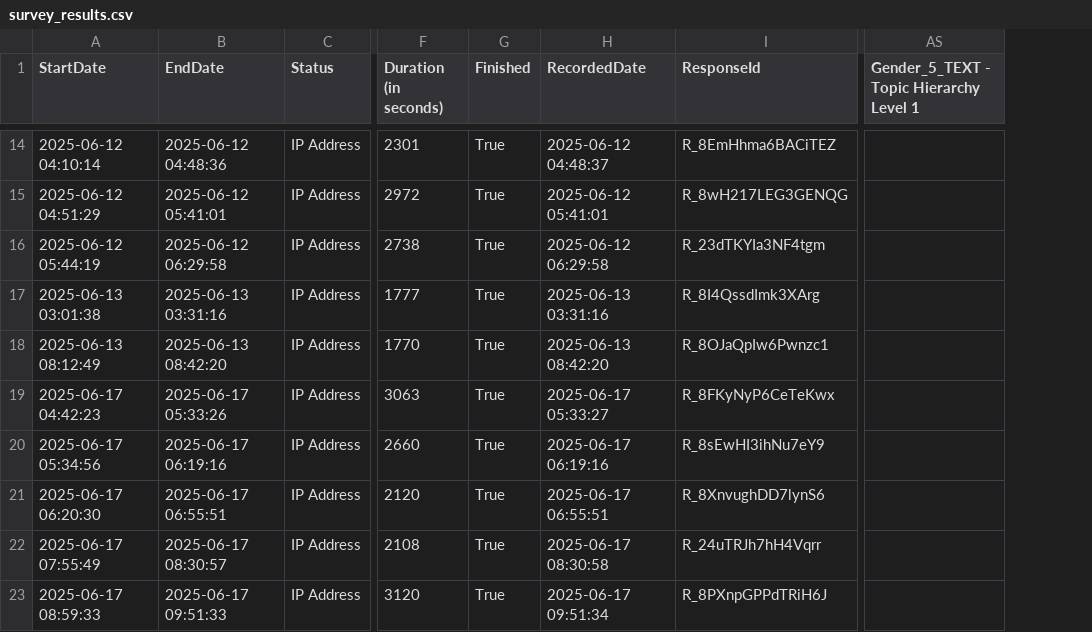
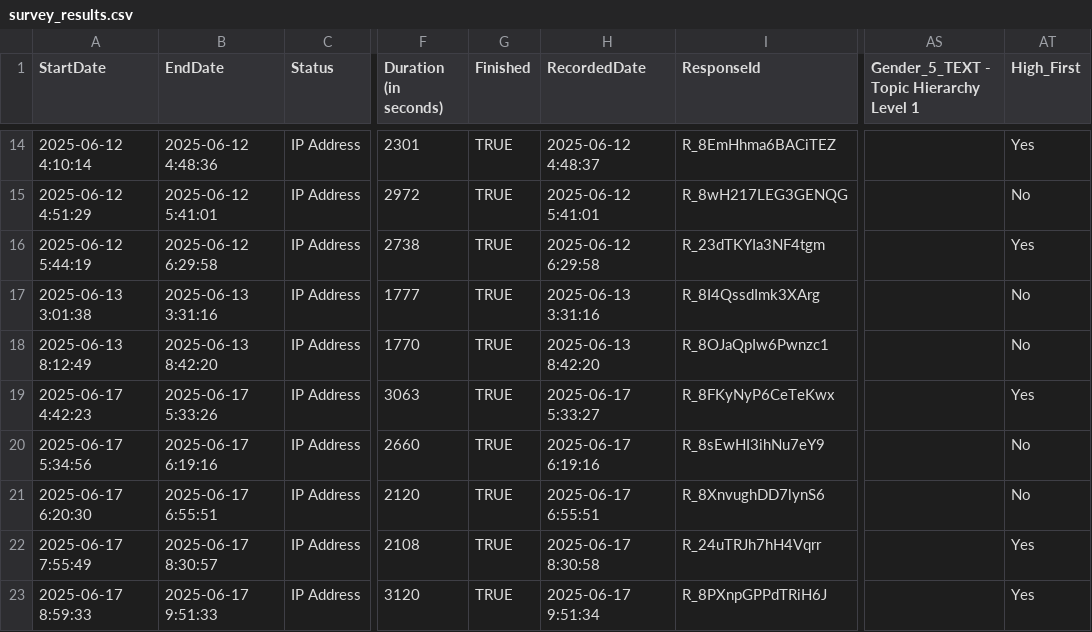
Before and after one commit to BartvHerk/EyeTrackingPinball, a CSV file: data/survey_results.csv, drawn as a sheet; only a part is shown, gaps mark what is left out; the diff covers the shown part only; the diff names each change by its address in the sheet, - before the commit and + after, or states it on an @@ line.

```diff
--- a/data/survey_results.csv
+++ b/data/survey_results.csv
+column AT (High_First), rows 14-23: Yes | No | Yes | No | No | Yes | No | No | Yes | Yes
-A14 (StartDate): 2025-06-12 04:10:14
+A14 (StartDate): 2025-06-12 4:10:14
-B14 (EndDate): 2025-06-12 04:48:36
+B14 (EndDate): 2025-06-12 4:48:36
-G14:G23 (Finished): True
+G14:G23 (Finished): TRUE
-H14 (RecordedDate): 2025-06-12 04:48:37
+H14 (RecordedDate): 2025-06-12 4:48:37
-A15 (StartDate): 2025-06-12 04:51:29
+A15 (StartDate): 2025-06-12 4:51:29
-B15 (EndDate): 2025-06-12 05:41:01
+B15 (EndDate): 2025-06-12 5:41:01
-H15 (RecordedDate): 2025-06-12 05:41:01
+H15 (RecordedDate): 2025-06-12 5:41:01
-A16 (StartDate): 2025-06-12 05:44:19
+A16 (StartDate): 2025-06-12 5:44:19
-B16 (EndDate): 2025-06-12 06:29:58
+B16 (EndDate): 2025-06-12 6:29:58
-H16 (RecordedDate): 2025-06-12 06:29:58
+H16 (RecordedDate): 2025-06-12 6:29:58
-A17 (StartDate): 2025-06-13 03:01:38
+A17 (StartDate): 2025-06-13 3:01:38
-B17 (EndDate): 2025-06-13 03:31:16
+B17 (EndDate): 2025-06-13 3:31:16
-H17 (RecordedDate): 2025-06-13 03:31:16
+H17 (RecordedDate): 2025-06-13 3:31:16
-A18 (StartDate): 2025-06-13 08:12:49
+A18 (StartDate): 2025-06-13 8:12:49
-B18 (EndDate): 2025-06-13 08:42:20
+B18 (EndDate): 2025-06-13 8:42:20
-H18 (RecordedDate): 2025-06-13 08:42:20
+H18 (RecordedDate): 2025-06-13 8:42:20
-A19 (StartDate): 2025-06-17 04:42:23
+A19 (StartDate): 2025-06-17 4:42:23
-B19 (EndDate): 2025-06-17 05:33:26
+B19 (EndDate): 2025-06-17 5:33:26
-H19 (RecordedDate): 2025-06-17 05:33:27
+H19 (RecordedDate): 2025-06-17 5:33:27
-A20 (StartDate): 2025-06-17 05:34:56
+A20 (StartDate): 2025-06-17 5:34:56
-B20 (EndDate): 2025-06-17 06:19:16
+B20 (EndDate): 2025-06-17 6:19:16
-H20 (RecordedDate): 2025-06-17 06:19:16
+H20 (RecordedDate): 2025-06-17 6:19:16
-A21 (StartDate): 2025-06-17 06:20:30
+A21 (StartDate): 2025-06-17 6:20:30
-B21 (EndDate): 2025-06-17 06:55:51
+B21 (EndDate): 2025-06-17 6:55:51
-H21 (RecordedDate): 2025-06-17 06:55:51
+H21 (RecordedDate): 2025-06-17 6:55:51
-A22 (StartDate): 2025-06-17 07:55:49
+A22 (StartDate): 2025-06-17 7:55:49
-B22 (EndDate): 2025-06-17 08:30:57
+B22 (EndDate): 2025-06-17 8:30:57
-H22 (RecordedDate): 2025-06-17 08:30:58
+H22 (RecordedDate): 2025-06-17 8:30:58
-A23 (StartDate): 2025-06-17 08:59:33
+A23 (StartDate): 2025-06-17 8:59:33
-B23 (EndDate): 2025-06-17 09:51:33
+B23 (EndDate): 2025-06-17 9:51:33
-H23 (RecordedDate): 2025-06-17 09:51:34
+H23 (RecordedDate): 2025-06-17 9:51:34
```
Also changed, not shown: 44 edited cells elsewhere in this file, 11 other files.
